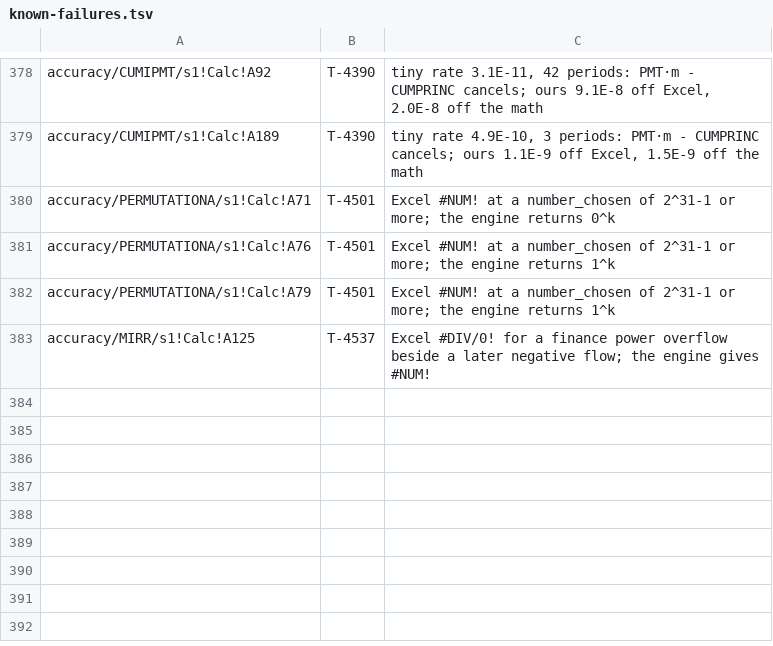
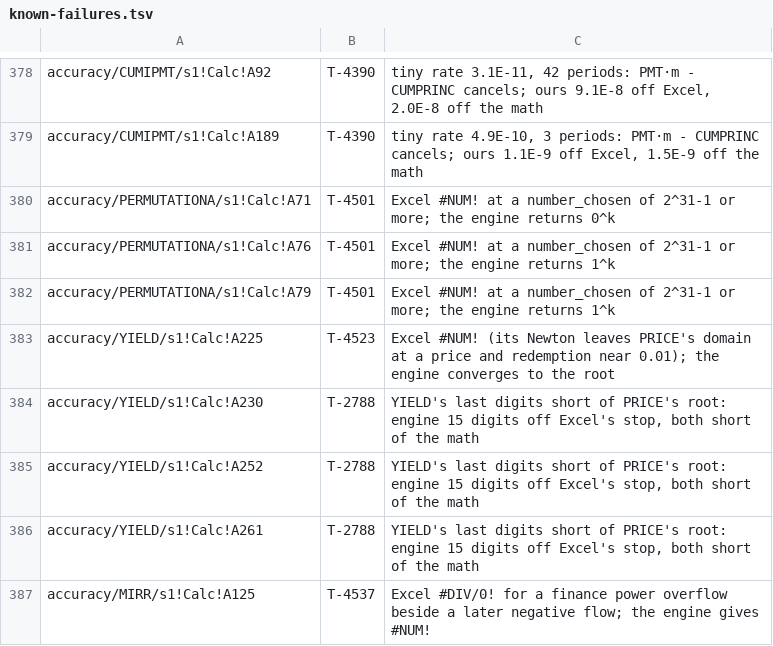
Before and after one commit to SteveCoInc/rustsheet, a TSV file: eval/accuracy/known-failures.tsv, drawn as a sheet; only a part is shown, gaps mark what is left out; the diff names each change by its address in the sheet, - before the commit and + after, or states it on an @@ line.

```diff
--- a/eval/accuracy/known-failures.tsv
+++ b/eval/accuracy/known-failures.tsv
+row 383: accuracy/YIELD/s1!Calc!A225 | T-4523 | Excel #NUM! (its Newton leaves PRICE's domain at a price and redemption near 0.01); the engine converges to the root
+row 384: accuracy/YIELD/s1!Calc!A230 | T-2788 | YIELD's last digits short of PRICE's root: engine 15 digits off Excel's stop, both short of the math
+row 385: accuracy/YIELD/s1!Calc!A252 | T-2788 | YIELD's last digits short of PRICE's root: engine 15 digits off Excel's stop, both short of the math
+row 386: accuracy/YIELD/s1!Calc!A261 | T-2788 | YIELD's last digits short of PRICE's root: engine 15 digits off Excel's stop, both short of the math
```
Also changed, not shown: 59 other files.
